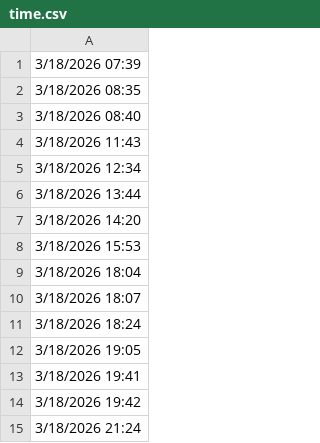
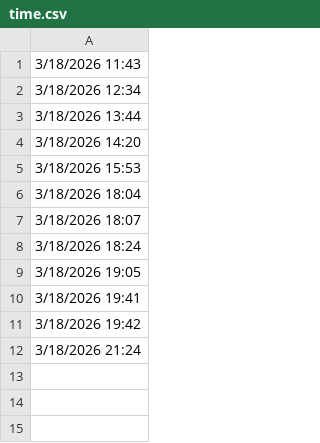
Before and after one commit to lethanhtannhat/thanhthao13thang4, a CSV file: time.csv, drawn as a sheet; the diff names each change by its address in the sheet, - before the commit and + after, or states it on an @@ line.

```diff
--- a/time.csv
+++ b/time.csv
-row 1: 3/18/2026 07:39
-row 2: 3/18/2026 08:35
-row 3: 3/18/2026 08:40
```
Also changed, not shown: 1 other file.
